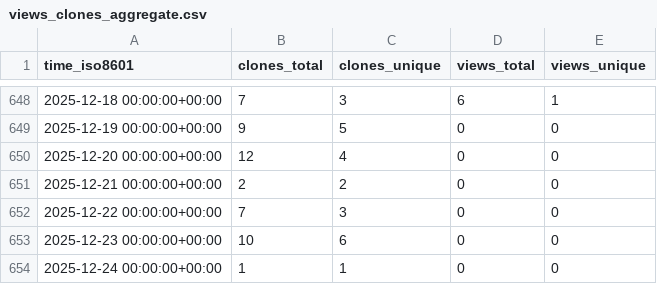
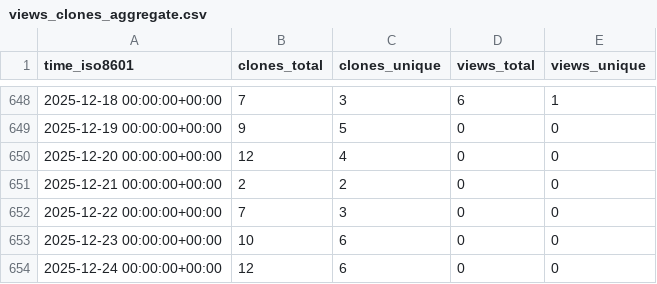
Before and after one commit to stablecaps/rkraken-architecture, a CSV file: stablecaps/rkraken-architecture/ghrs-data/views_clones_aggregate.csv, drawn as a sheet; only a part is shown, gaps mark what is left out.

```diff
--- a/stablecaps/rkraken-architecture/ghrs-data/views_clones_aggregate.csv
+++ b/stablecaps/rkraken-architecture/ghrs-data/views_clones_aggregate.csv
@@ -653,2 +653,2 @@ time_iso8601,clones_total,clones_unique,views_total,views_unique
 2025-12-23 00:00:00+00:00,10,6,0,0
-2025-12-24 00:00:00+00:00,1,1,0,0
+2025-12-24 00:00:00+00:00,12,6,0,0
```
Also changed, not shown: 1 other file.
